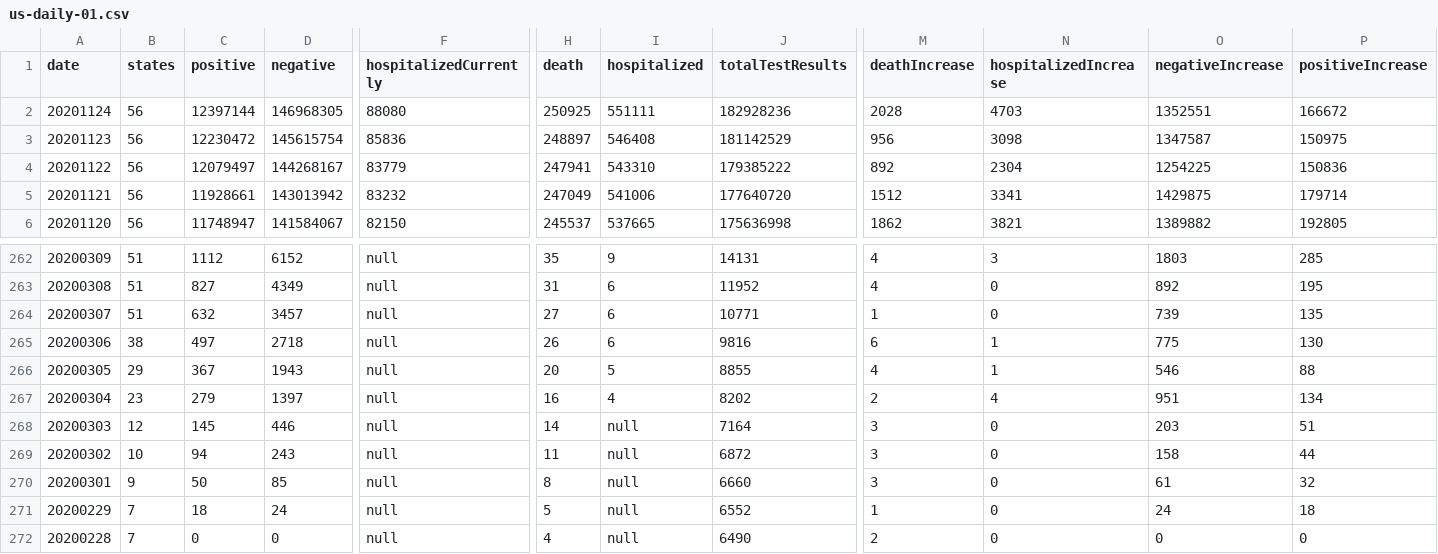
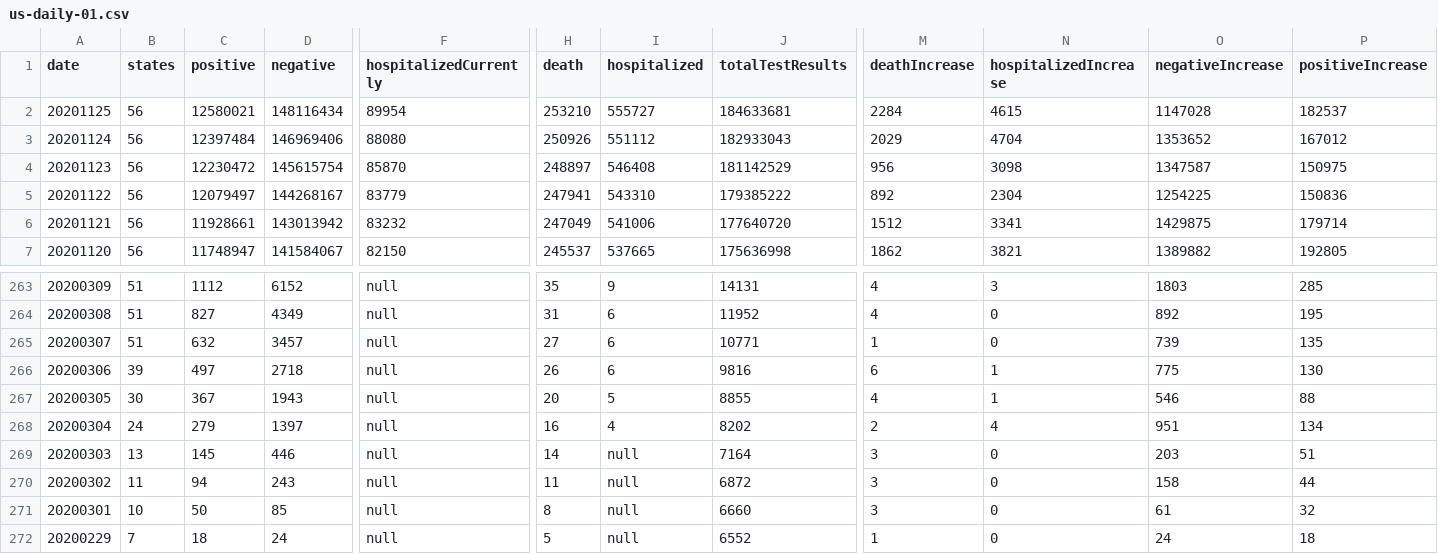
Before and after one commit to danap/ajqvue-covid19-tracking-db, a CSV file: data/us-daily/us-daily-01.csv, drawn as a sheet; only a part is shown, gaps mark what is left out; the shorter side is filled out with more unchanged rows; addresses are those after the commit; rows hold the shown columns only; the diff covers the shown part only; the diff names each change by its address in the sheet, - before the commit and + after, or states it on an @@ line.

```diff
--- a/data/us-daily/us-daily-01.csv
+++ b/data/us-daily/us-daily-01.csv
+row 2: 20201125 | 56 | 12580021 | 148116434 | 89954 | 253210 | 555727 | 184633681 | 2284 | 4615 | 1147028 | 182537
-C3 (positive): 12397144
+C3 (positive): 12397484
-D3 (negative): 146968305
+D3 (negative): 146969406
-H3 (death): 250925
+H3 (death): 250926
-I3 (hospitalized): 551111
+I3 (hospitalized): 551112
-J3 (totalTestResults): 182928236
+J3 (totalTestResults): 182933043
-M3 (deathIncrease): 2028
+M3 (deathIncrease): 2029
-N3 (hospitalizedIncrease): 4703
+N3 (hospitalizedIncrease): 4704
-O3 (negativeIncrease): 1352551
+O3 (negativeIncrease): 1353652
-P3 (positiveIncrease): 166672
+P3 (positiveIncrease): 167012
-F4 (hospitalizedCurrently): 85836
+F4 (hospitalizedCurrently): 85870
-B266 (states): 38
+B266 (states): 39
-B267 (states): 29
+B267 (states): 30
-B268 (states): 23
+B268 (states): 24
-B269 (states): 12
+B269 (states): 13
-B270 (states): 10
+B270 (states): 11
-B271 (states): 9
+B271 (states): 10
```
Also changed, not shown: 1 edited cell elsewhere in this file, data/us-daily/us-daily.csv, 3 other files.
